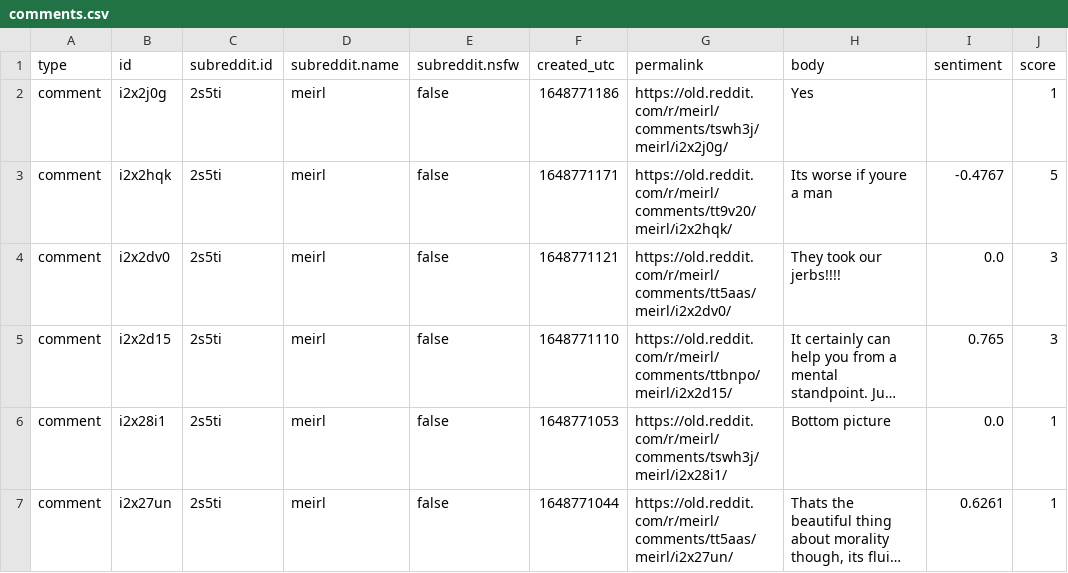
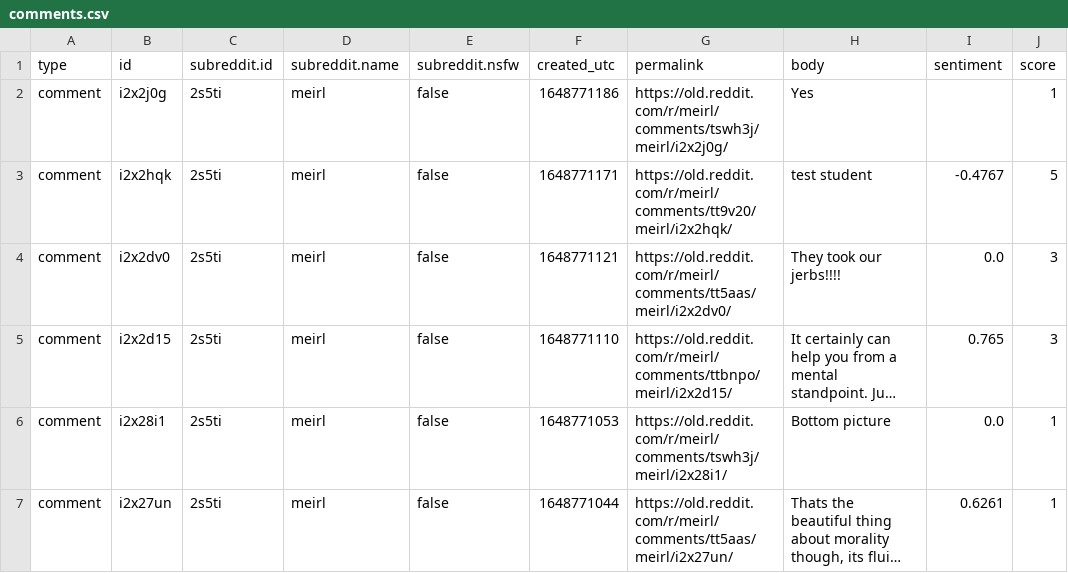
Before and after one commit to sebastianripari/75.74_sistemas_distribuidos_I_tp3, a CSV file: comments.csv, drawn as a sheet; long unchanged cells end in ….

```diff
--- a/comments.csv
+++ b/comments.csv
@@ -2,3 +2,3 @@ type,id,subreddit.id,subreddit.name,subreddit.nsfw,created_utc,permalink,body,se
 comment,i2x2j0g,2s5ti,meirl,false,1648771186,https://old.reddit.com/r/meirl/comments/tswh3j/meirl/i2x2j0g/,Yes,,1
-comment,i2x2hqk,2s5ti,meirl,false,1648771171,https://old.reddit.com/r/meirl/comments/tt9v20/meirl/i2x2hqk/,Its worse if youre a man,-0.4767,5
+comment,i2x2hqk,2s5ti,meirl,false,1648771171,https://old.reddit.com/r/meirl/comments/tt9v20/meirl/i2x2hqk/,test student,-0.4767,5
 comment,i2x2dv0,2s5ti,meirl,false,1648771121,https://old.reddit.com/r/meirl/comments/tt5aas/meirl/i2x2dv0/,They took our jerbs!!!!,0.0,3
```
Also changed, not shown: posts.csv, 9 other files.
